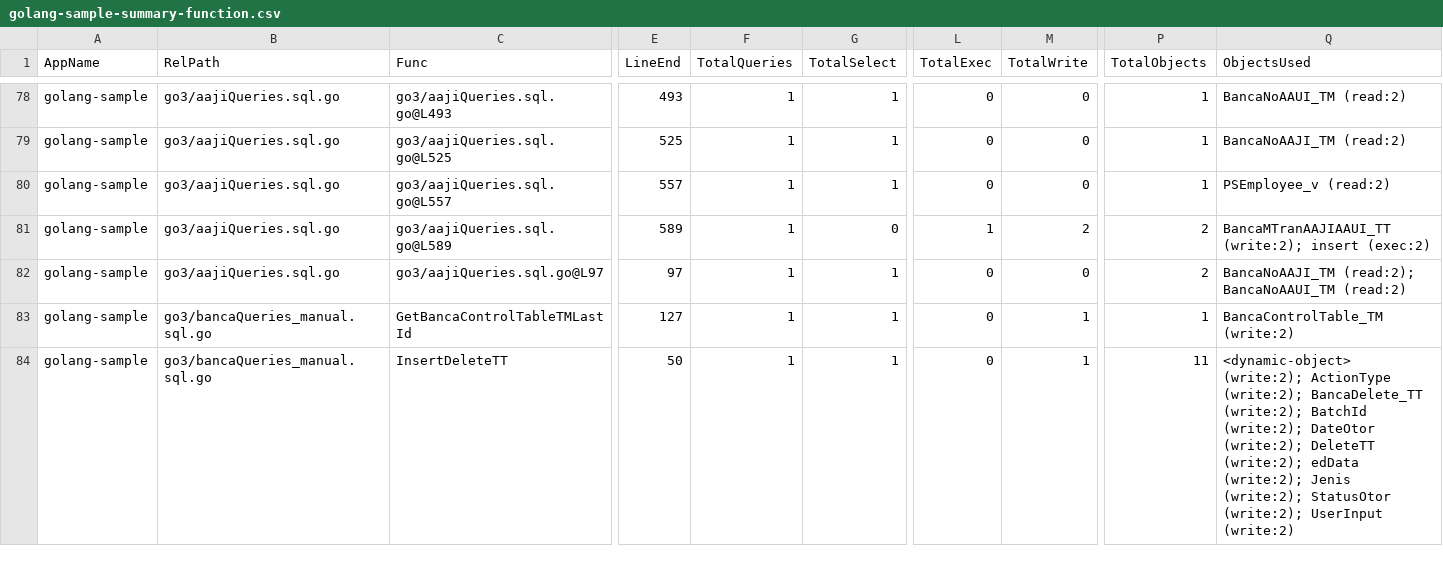
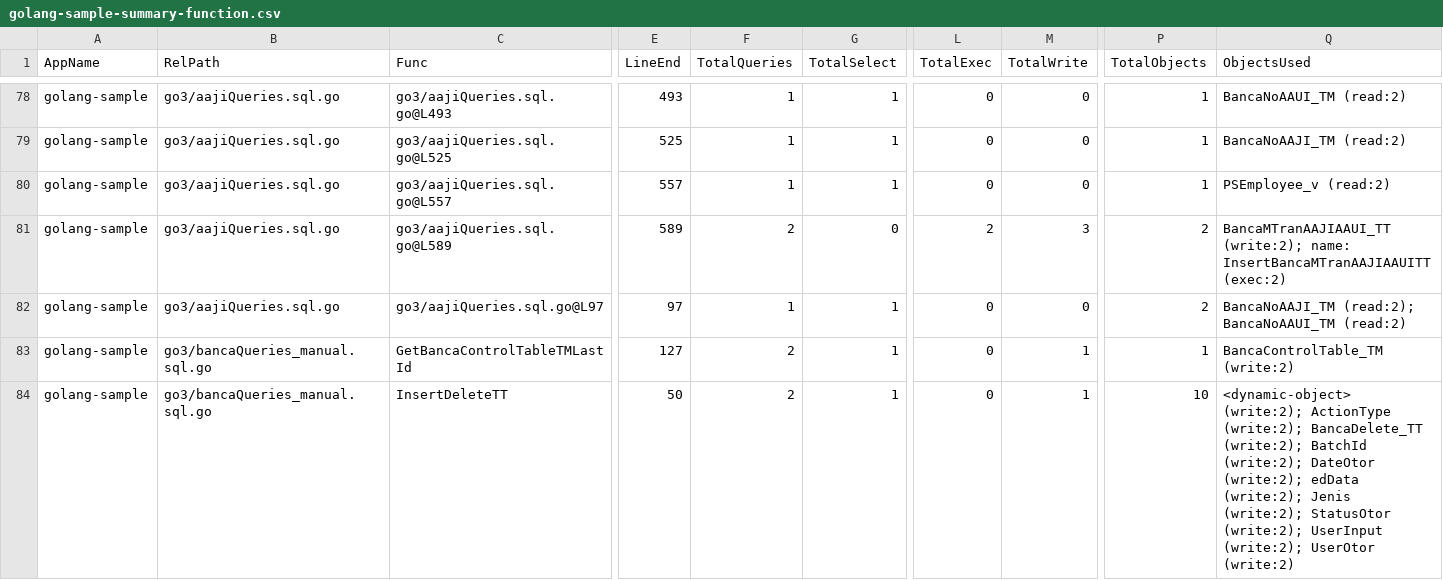
Before and after one commit to alkahfi6/code_sql_scan, a CSV file: out_regress/golang-sample-summary-function.csv, drawn as a sheet; only a part is shown, gaps mark what is left out; the diff covers the shown part only; the diff names each change by its address in the sheet, - before the commit and + after, or states it on an @@ line.

```diff
--- a/out_regress/golang-sample-summary-function.csv
+++ b/out_regress/golang-sample-summary-function.csv
-F81 (TotalQueries): 1
+F81 (TotalQueries): 2
-L81 (TotalExec): 1
+L81 (TotalExec): 2
-M81 (TotalWrite): 2
+M81 (TotalWrite): 3
-Q81 (ObjectsUsed): BancaMTranAAJIAAUI_TT (write:2); insert (exec:2)
+Q81 (ObjectsUsed): BancaMTranAAJIAAUI_TT (write:2); name: InsertBancaMTranAAJIAAUITT (exec:2)
-F83:F84 (TotalQueries): 1
+F83:F84 (TotalQueries): 2
-P84 (TotalObjects): 11
+P84 (TotalObjects): 10
-Q84 (ObjectsUsed): …DateOtor (write:2); DeleteTT (write:2); edData (write:2); Jenis (write:2); StatusOtor (write:2); UserInput (write:2)
+Q84 (ObjectsUsed): …DateOtor (write:2); edData (write:2); Jenis (write:2); StatusOtor (write:2); UserInput (write:2); UserOtor (write:2)
```
Also changed, not shown: 35 edited cells elsewhere in this file, out_regress/dotnet-sample-query.csv, out_regress/dotnet-sample-summary-function.csv, 8 other files.
